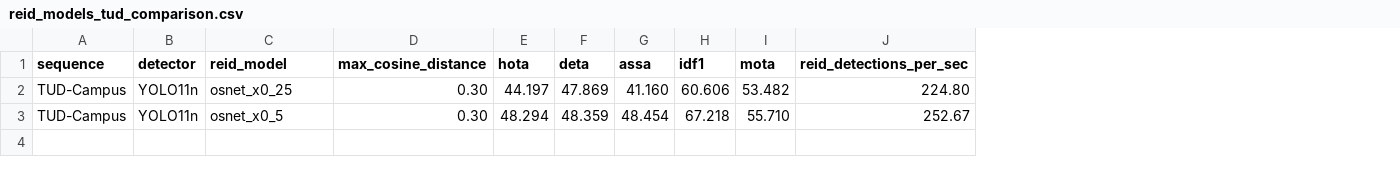
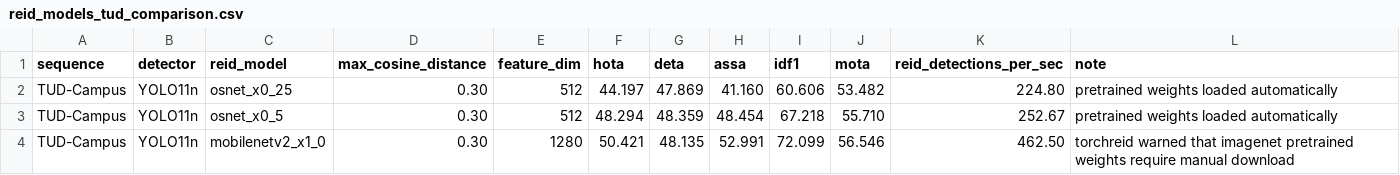
Before and after one commit to Dokirma/deepsort-modern-project, a CSV file: report/reid_models_tud_comparison.csv, drawn as a sheet; the diff names each change by its address in the sheet, - before the commit and + after, or states it on an @@ line.

Commit message:
add third ReID model comparison

```diff
--- a/report/reid_models_tud_comparison.csv
+++ b/report/reid_models_tud_comparison.csv
+column E (feature_dim), rows 2-3: 512 | 512
+column L (note), rows 2-3: pretrained weights loaded automatically | pretrained weights loaded automatically
+row 4: TUD-Campus | YOLO11n | mobilenetv2_x1_0 | 0.30 | 1280 | 50.421 | 48.135 | 52.991 | 72.099 | 56.546 | 462.50 | torchreid warned that imagenet pretrained weights require manual download
```
Also changed, not shown: 1 other file.
